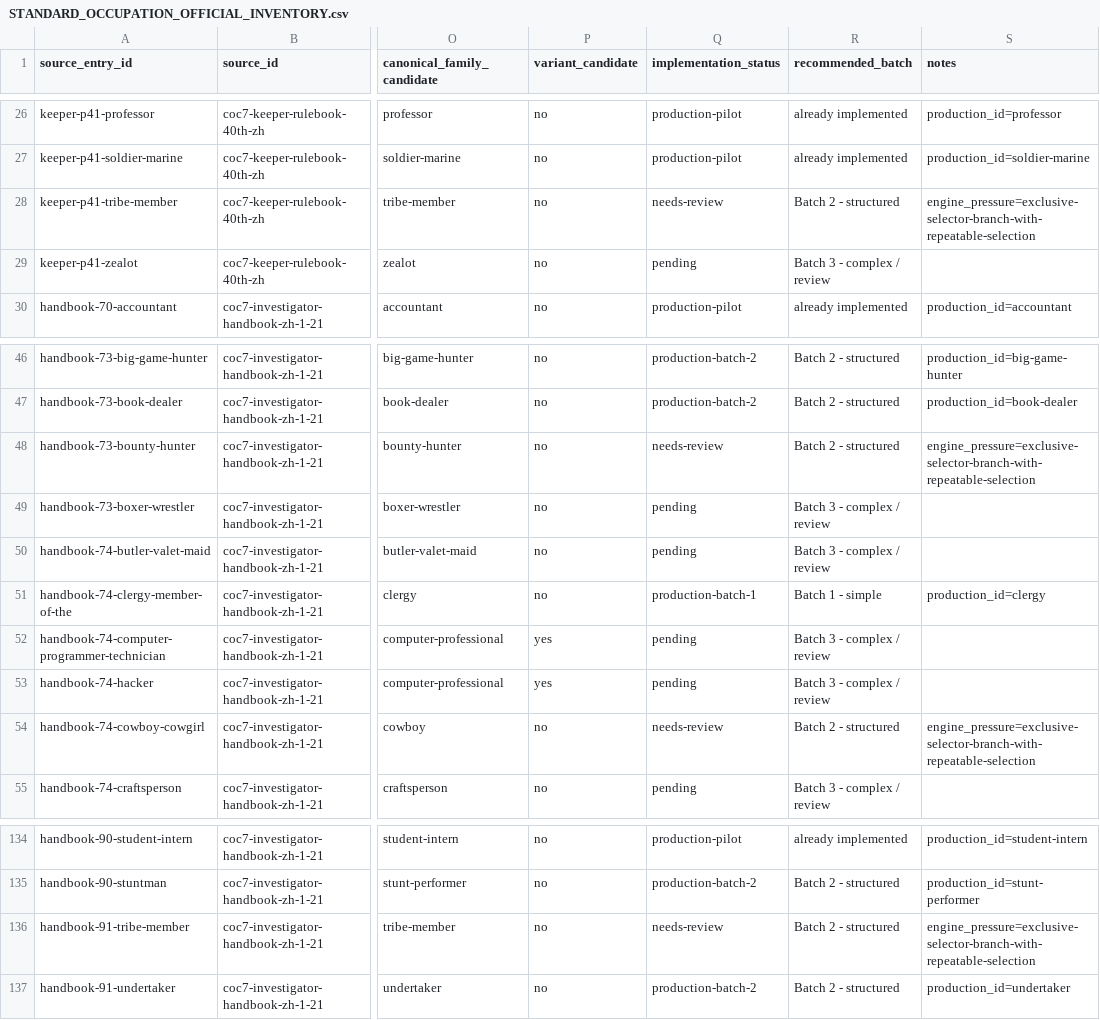
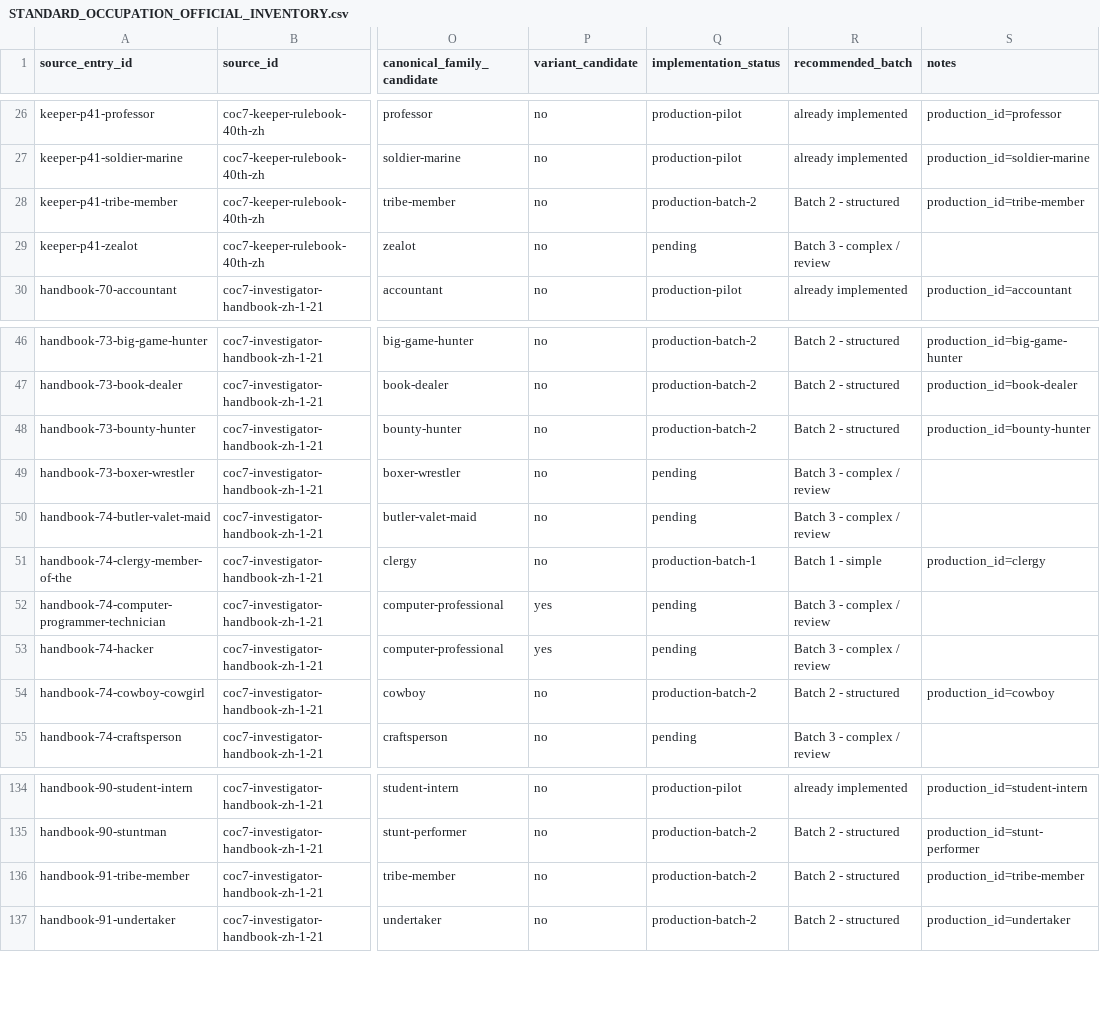
Before and after one commit to DEATHTDM/COCSheet, a CSV file: docs/data/STANDARD_OCCUPATION_OFFICIAL_INVENTORY.csv, drawn as a sheet; only a part is shown, gaps mark what is left out; the diff names each change by its address in the sheet, - before the commit and + after, or states it on an @@ line.

Commit message:
feat: support exclusive occupation selector branches (#13)
* feat: support exclusive occupation selector branches

* fix: keep one-branch selectors top-level

```diff
--- a/docs/data/STANDARD_OCCUPATION_OFFICIAL_INVENTORY.csv
+++ b/docs/data/STANDARD_OCCUPATION_OFFICIAL_INVENTORY.csv
-Q28 (implementation_status): needs-review
+Q28 (implementation_status): production-batch-2
-S28 (notes): engine_pressure=exclusive-selector-branch-with-repeatable-selection
+S28 (notes): production_id=tribe-member
-Q48 (implementation_status): needs-review
+Q48 (implementation_status): production-batch-2
-S48 (notes): engine_pressure=exclusive-selector-branch-with-repeatable-selection
+S48 (notes): production_id=bounty-hunter
-Q54 (implementation_status): needs-review
+Q54 (implementation_status): production-batch-2
-S54 (notes): engine_pressure=exclusive-selector-branch-with-repeatable-selection
+S54 (notes): production_id=cowboy
-Q136 (implementation_status): needs-review
+Q136 (implementation_status): production-batch-2
-S136 (notes): engine_pressure=exclusive-selector-branch-with-repeatable-selection
+S136 (notes): production_id=tribe-member
```
Also changed, not shown: 18 other files.
